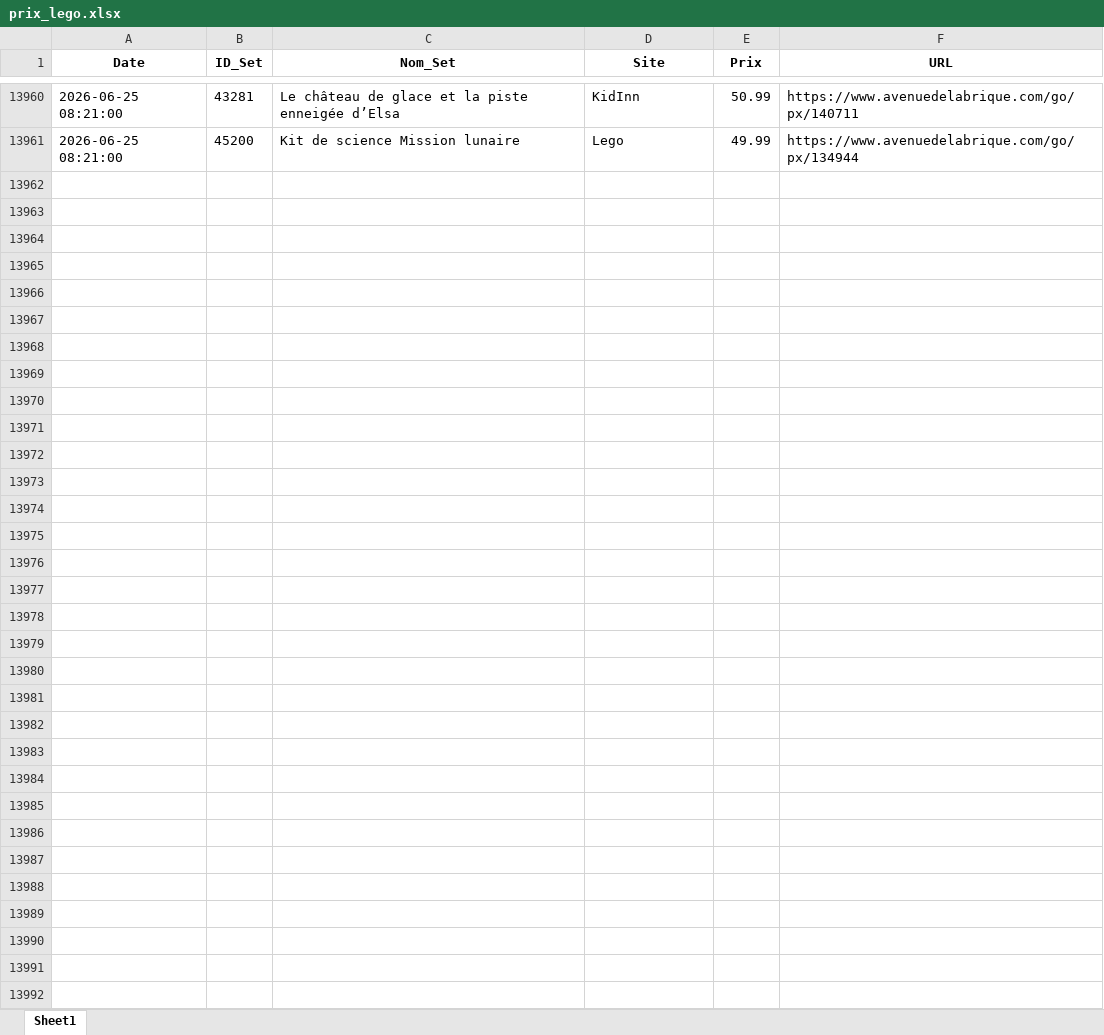
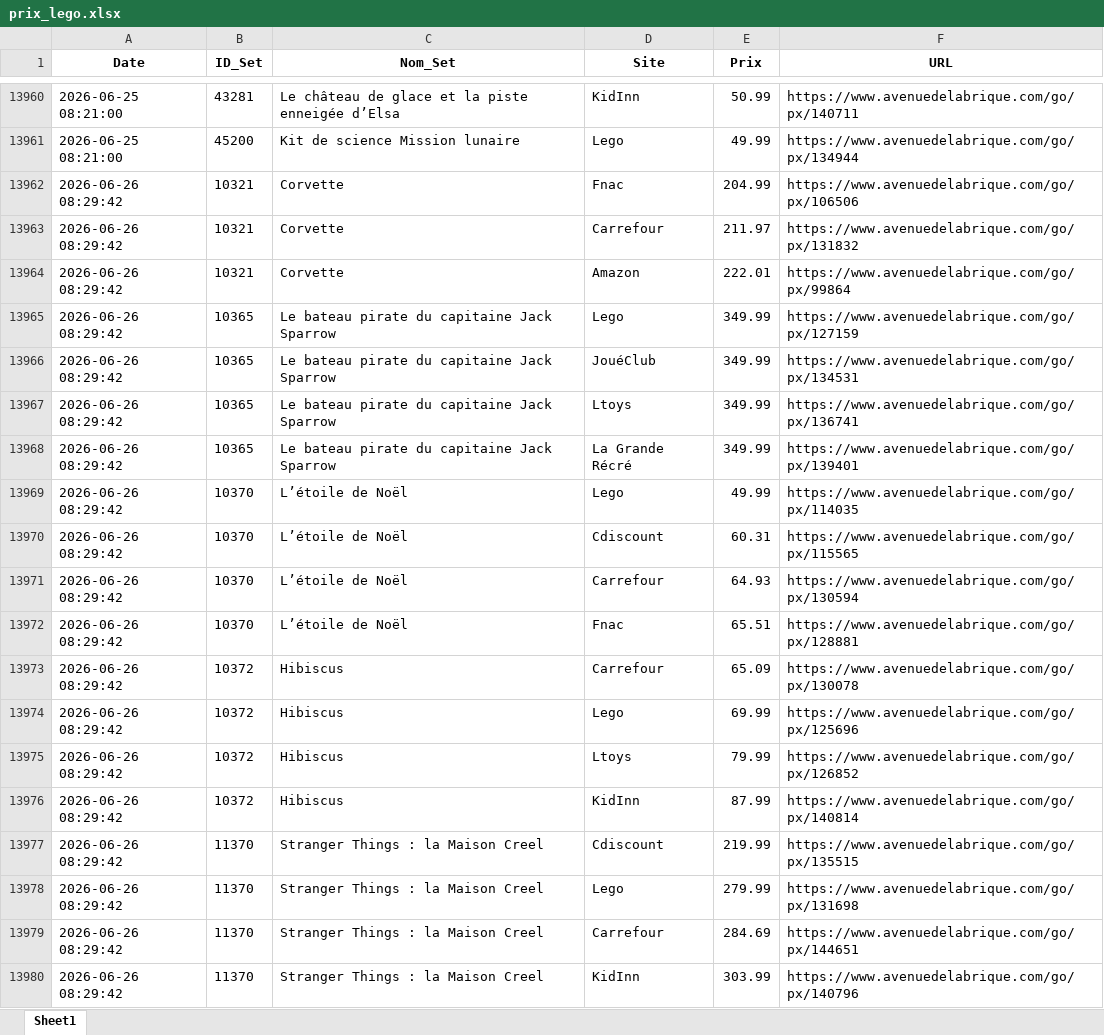
Before and after one commit to Aktawind/lego-price-tracker, an Excel workbook: prix_lego.xlsx, sheet Sheet1, drawn as a sheet; only a part is shown, gaps mark what is left out; values as stored, in another font and other column widths than the file's, no borders; the diff covers the shown part only; the diff names each change by its address in the sheet, - before the commit and + after, or states it on an @@ line.

```diff
--- a/prix_lego.xlsx (sheet Sheet1)
+++ b/prix_lego.xlsx (sheet Sheet1)
+row 13962: 2026-06-26 08:29:42 | 10321 | Corvette | Fnac | 204.99 | https://www.avenuedelabrique.com/go/px/106506
+row 13963: 2026-06-26 08:29:42 | 10321 | Corvette | Carrefour | 211.97 | https://www.avenuedelabrique.com/go/px/131832
+row 13964: 2026-06-26 08:29:42 | 10321 | Corvette | Amazon | 222.01 | https://www.avenuedelabrique.com/go/px/99864
+row 13965: 2026-06-26 08:29:42 | 10365 | Le bateau pirate du capitaine Jack Sparrow | Lego | 349.99 | https://www.avenuedelabrique.com/go/px/127159
+row 13966: 2026-06-26 08:29:42 | 10365 | Le bateau pirate du capitaine Jack Sparrow | JouéClub | 349.99 | https://www.avenuedelabrique.com/go/px/134531
+row 13967: 2026-06-26 08:29:42 | 10365 | Le bateau pirate du capitaine Jack Sparrow | Ltoys | 349.99 | https://www.avenuedelabrique.com/go/px/136741
+row 13968: 2026-06-26 08:29:42 | 10365 | Le bateau pirate du capitaine Jack Sparrow | La Grande Récré | 349.99 | https://www.avenuedelabrique.com/go/px/139401
+row 13969: 2026-06-26 08:29:42 | 10370 | L’étoile de Noël | Lego | 49.99 | https://www.avenuedelabrique.com/go/px/114035
+row 13970: 2026-06-26 08:29:42 | 10370 | L’étoile de Noël | Cdiscount | 60.31 | https://www.avenuedelabrique.com/go/px/115565
+row 13971: 2026-06-26 08:29:42 | 10370 | L’étoile de Noël | Carrefour | 64.93 | https://www.avenuedelabrique.com/go/px/130594
+row 13972: 2026-06-26 08:29:42 | 10370 | L’étoile de Noël | Fnac | 65.51 | https://www.avenuedelabrique.com/go/px/128881
+row 13973: 2026-06-26 08:29:42 | 10372 | Hibiscus | Carrefour | 65.09 | https://www.avenuedelabrique.com/go/px/130078
+row 13974: 2026-06-26 08:29:42 | 10372 | Hibiscus | Lego | 69.99 | https://www.avenuedelabrique.com/go/px/125696
+row 13975: 2026-06-26 08:29:42 | 10372 | Hibiscus | Ltoys | 79.99 | https://www.avenuedelabrique.com/go/px/126852
+row 13976: 2026-06-26 08:29:42 | 10372 | Hibiscus | KidInn | 87.99 | https://www.avenuedelabrique.com/go/px/140814
+row 13977: 2026-06-26 08:29:42 | 11370 | Stranger Things : la Maison Creel | Cdiscount | 219.99 | https://www.avenuedelabrique.com/go/px/135515
+row 13978: 2026-06-26 08:29:42 | 11370 | Stranger Things : la Maison Creel | Lego | 279.99 | https://www.avenuedelabrique.com/go/px/131698
+row 13979: 2026-06-26 08:29:42 | 11370 | Stranger Things : la Maison Creel | Carrefour | 284.69 | https://www.avenuedelabrique.com/go/px/144651
+row 13980: 2026-06-26 08:29:42 | 11370 | Stranger Things : la Maison Creel | KidInn | 303.99 | https://www.avenuedelabrique.com/go/px/140796
```
Also changed, not shown: 86 added rows elsewhere in this sheet, 1 other file.
